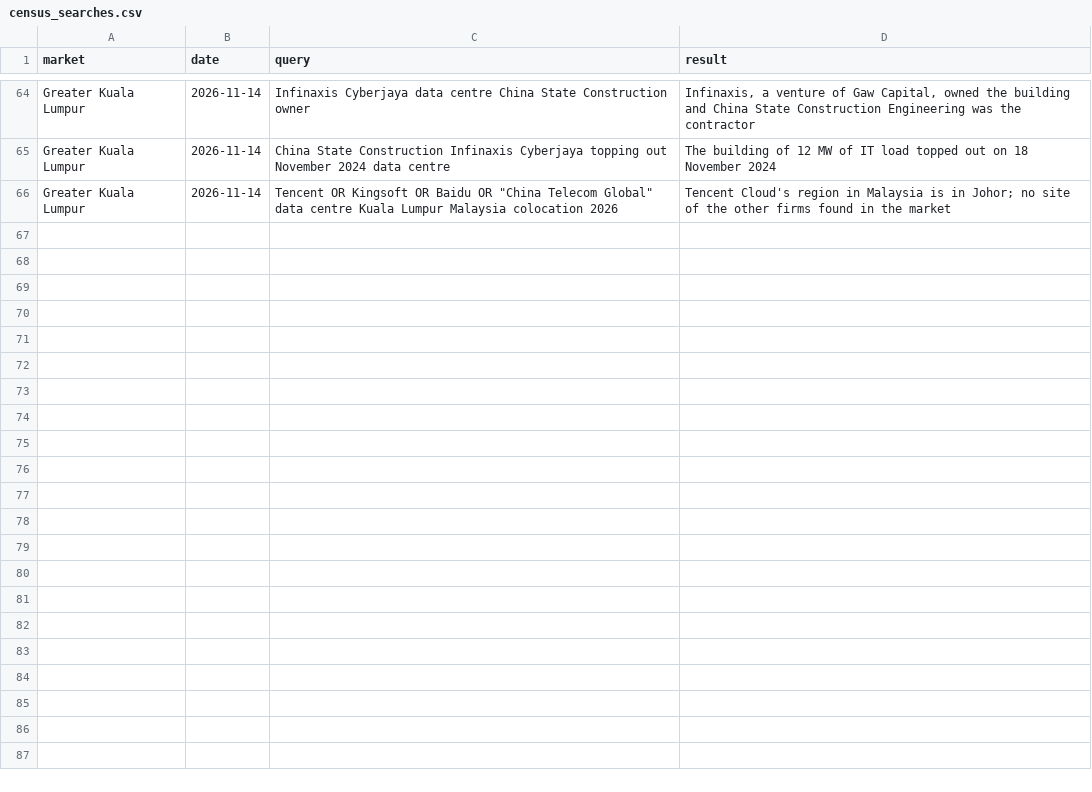
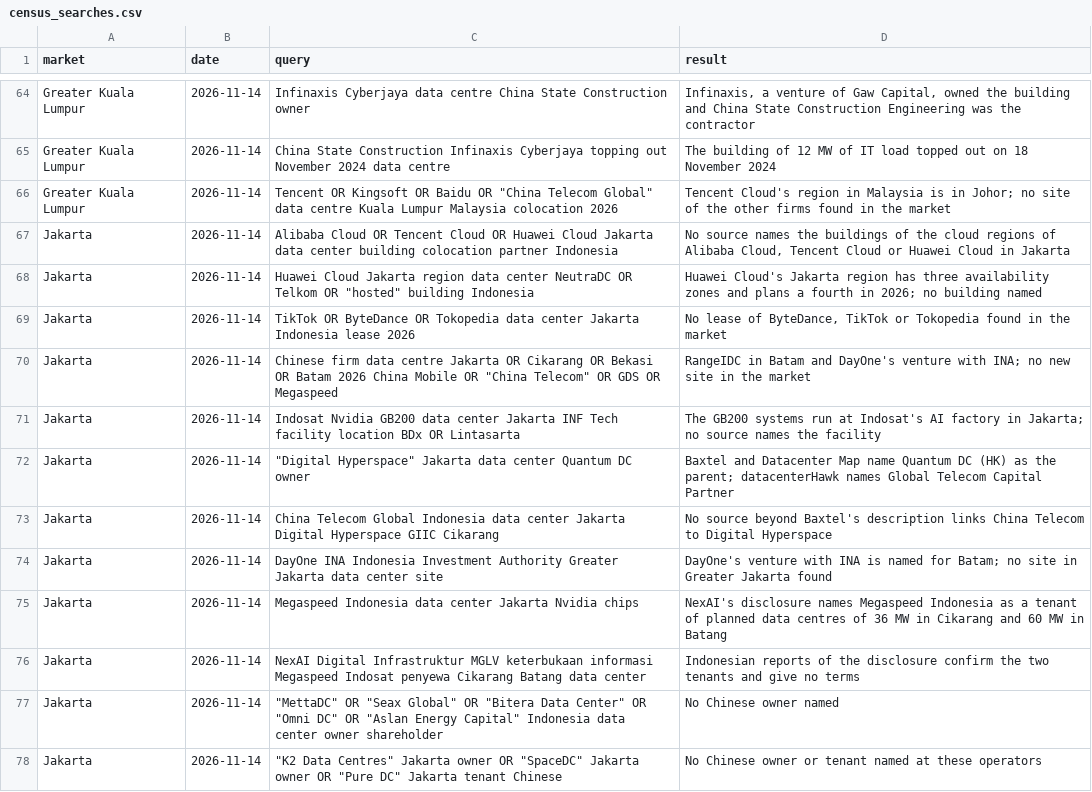
Before and after one commit to newlivehung123123/overseas_data_centres_China, a CSV file: config/census_searches.csv, drawn as a sheet; only a part is shown, gaps mark what is left out.

Commit message:
Add a census of the data-centre facilities in Jakarta
Baxtel's list of Jakarta names 104 facilities. No source found records a
role of a Chinese firm at any of them, and a Chinese link is reported but not
confirmed at 2: MettaDC's ID01 in Cikarang, where NexAI plans a data centre
of 36 MW with Megaspeed's Indonesian subsidiary named as a tenant, and the
facility of Digital Hyperspace, whose page on Baxtel names a collaboration
with China Telecom and gives no role.

Two new sites record the data centres that NexAI plans in Cikarang and
Batang, as JournalArta reports NexAI's disclosure. Their 96 MW enter only the
high estimate, because the source is a news report. The 12 searches behind
the census are logged in config/census_searches.csv, and the README, the
codebook, the note of findings and the changelog give the new counts.

```diff
--- a/config/census_searches.csv
+++ b/config/census_searches.csv
@@ -66 +66,13 @@ Greater Kuala Lumpur,2026-11-14,China State Construction Infinaxis Cyberjaya top
 Greater Kuala Lumpur,2026-11-14,"Tencent OR Kingsoft OR Baidu OR ""China Telecom Global"" data centre Kuala Lumpur Malaysia colocation 2026",Tencent Cloud's region in Malaysia is in Johor; no site of the other firms found in the market
+Jakarta,2026-11-14,Alibaba Cloud OR Tencent Cloud OR Huawei Cloud Jakarta data center building colocation partner Indonesia,"No source names the buildings of the cloud regions of Alibaba Cloud, Tencent Cloud or Huawei Cloud in Jakarta"
+Jakarta,2026-11-14,"Huawei Cloud Jakarta region data center NeutraDC OR Telkom OR ""hosted"" building Indonesia",Huawei Cloud's Jakarta region has three availability zones and plans a fourth in 2026; no building named
+Jakarta,2026-11-14,TikTok OR ByteDance OR Tokopedia data center Jakarta Indonesia lease 2026,"No lease of ByteDance, TikTok or Tokopedia found in the market"
+Jakarta,2026-11-14,"Chinese firm data centre Jakarta OR Cikarang OR Bekasi OR Batam 2026 China Mobile OR ""China Telecom"" OR GDS OR Megaspeed",RangeIDC in Batam and DayOne's venture with INA; no new site in the market
+Jakarta,2026-11-14,Indosat Nvidia GB200 data center Jakarta INF Tech facility location BDx OR Lintasarta,The GB200 systems run at Indosat's AI factory in Jakarta; no source names the facility
+Jakarta,2026-11-14,"""Digital Hyperspace"" Jakarta data center Quantum DC owner",Baxtel and Datacenter Map name Quantum DC (HK) as the parent; datacenterHawk names Global Telecom Capital Partner
+Jakarta,2026-11-14,China Telecom Global Indonesia data center Jakarta Digital Hyperspace GIIC Cikarang,No source beyond Baxtel's description links China Telecom to Digital Hyperspace
+Jakarta,2026-11-14,DayOne INA Indonesia Investment Authority Greater Jakarta data center site,DayOne's venture with INA is named for Batam; no site in Greater Jakarta found
+Jakarta,2026-11-14,Megaspeed Indonesia data center Jakarta Nvidia chips,NexAI's disclosure names Megaspeed Indonesia as a tenant of planned data centres of 36 MW in Cikarang and 60 MW in Batang
+Jakarta,2026-11-14,NexAI Digital Infrastruktur MGLV keterbukaan informasi Megaspeed Indosat penyewa Cikarang Batang data center,Indonesian reports of the disclosure confirm the two tenants and give no terms
+Jakarta,2026-11-14,"""MettaDC"" OR ""Seax Global"" OR ""Bitera Data Center"" OR ""Omni DC"" OR ""Aslan Energy Capital"" Indonesia data center owner shareholder",No Chinese owner named
+Jakarta,2026-11-14,"""K2 Data Centres"" Jakarta owner OR ""SpaceDC"" Jakarta owner OR ""Pure DC"" Jakarta tenant Chinese",No Chinese owner or tenant named at these operators
```
Also changed, not shown: config/site_roles.csv, config/sites.csv, 16 other files.
